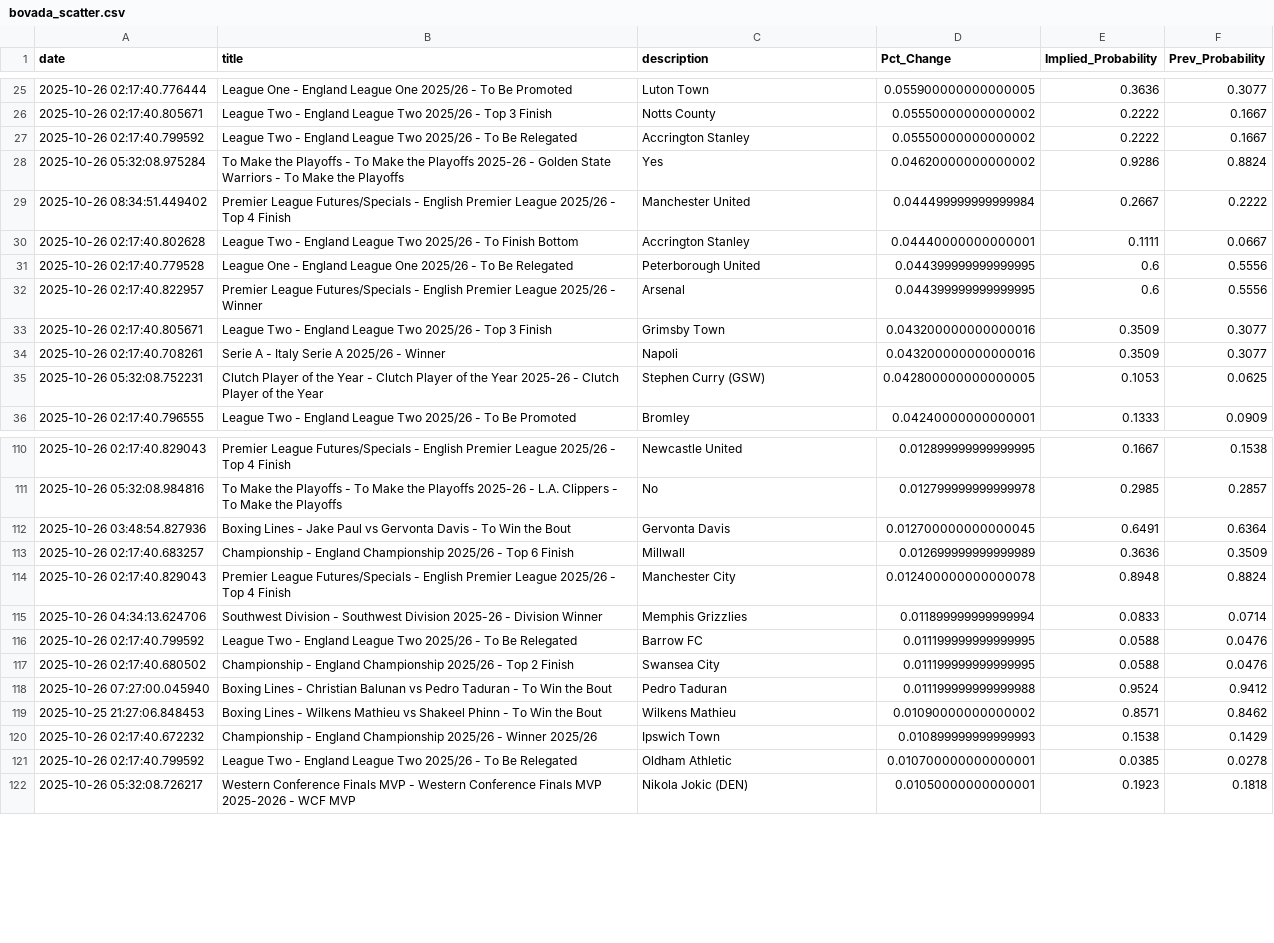
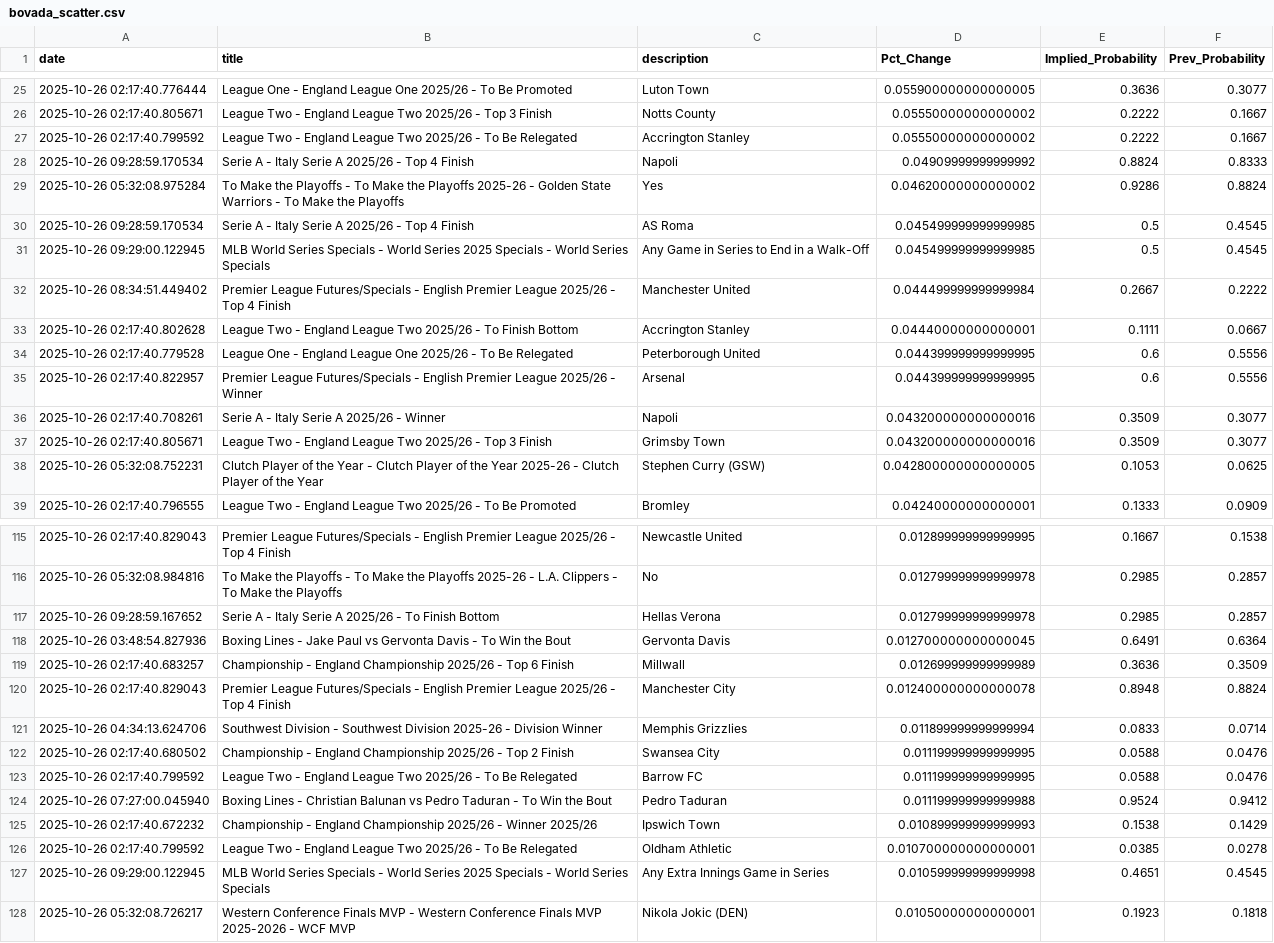
Before and after one commit to aaroncolesmith/bovada_data_1001, a CSV file: data/bovada_scatter.csv, drawn as a sheet; only a part is shown, gaps mark what is left out; the diff covers the shown part only.

```diff
--- a/data/bovada_scatter.csv
+++ b/data/bovada_scatter.csv
@@ -27,3 +27,6 @@ date,title,description,Pct_Change,Implied_Probability,Prev_Probability
 2025-10-26 02:17:40.799592,League Two - England League Two 2025/26 - To Be Relegated,Accrington Stanley,0.05550000000000002,0.2222,0.1667
+2025-10-26 09:28:59.170534,Serie A - Italy Serie A 2025/26 - Top 4 Finish,Napoli,0.04909999999999992,0.8824,0.8333
 2025-10-26 05:32:08.975284,To Make the Playoffs - To Make the Playoffs 2025-26 - Golden State Warriors - To Make the Playoffs,Yes,0.04620000000000002,0.9286,0.8824
+2025-10-26 09:28:59.170534,Serie A - Italy Serie A 2025/26 - Top 4 Finish,AS Roma,0.045499999999999985,0.5,0.4545
+2025-10-26 09:29:00.122945,MLB World Series Specials - World Series 2025 Specials - World Series Specials,Any Game in Series to End in a Walk-Off,0.045499999999999985,0.5,0.4545
 2025-10-26 08:34:51.449402,Premier League Futures/Specials - English Premier League 2025/26 - Top 4 Finish,Manchester United,0.044499999999999984,0.2667,0.2222
@@ -32,4 +35,4 @@ date,title,description,Pct_Change,Implied_Probability,Prev_Probability
 2025-10-26 02:17:40.822957,Premier League Futures/Specials - English Premier League 2025/26 - Winner,Arsenal,0.044399999999999995,0.6,0.5556
+2025-10-26 02:17:40.708261,Serie A - Italy Serie A 2025/26 - Winner,Napoli,0.043200000000000016,0.3509,0.3077
 2025-10-26 02:17:40.805671,League Two - England League Two 2025/26 - Top 3 Finish,Grimsby Town,0.043200000000000016,0.3509,0.3077
-2025-10-26 02:17:40.708261,Serie A - Italy Serie A 2025/26 - Winner,Napoli,0.043200000000000016,0.3509,0.3077
 2025-10-26 05:32:08.752231,Clutch Player of the Year - Clutch Player of the Year 2025-26 - Clutch Player of the Year,Stephen Curry (GSW),0.042800000000000005,0.1053,0.0625
@@ -111,2 +116,3 @@ date,title,description,Pct_Change,Implied_Probability,Prev_Probability
 2025-10-26 05:32:08.984816,To Make the Playoffs - To Make the Playoffs 2025-26 - L.A. Clippers - To Make the Playoffs,No,0.012799999999999978,0.2985,0.2857
+2025-10-26 09:28:59.167652,Serie A - Italy Serie A 2025/26 - To Finish Bottom,Hellas Verona,0.012799999999999978,0.2985,0.2857
 2025-10-26 03:48:54.827936,Boxing Lines - Jake Paul vs Gervonta Davis - To Win the Bout,Gervonta Davis,0.012700000000000045,0.6491,0.6364
@@ -115,8 +121,8 @@ date,title,description,Pct_Change,Implied_Probability,Prev_Probability
 2025-10-26 04:34:13.624706,Southwest Division - Southwest Division 2025-26 - Division Winner,Memphis Grizzlies,0.011899999999999994,0.0833,0.0714
+2025-10-26 02:17:40.680502,Championship - England Championship 2025/26 - Top 2 Finish,Swansea City,0.011199999999999995,0.0588,0.0476
 2025-10-26 02:17:40.799592,League Two - England League Two 2025/26 - To Be Relegated,Barrow FC,0.011199999999999995,0.0588,0.0476
-2025-10-26 02:17:40.680502,Championship - England Championship 2025/26 - Top 2 Finish,Swansea City,0.011199999999999995,0.0588,0.0476
 2025-10-26 07:27:00.045940,Boxing Lines - Christian Balunan vs Pedro Taduran - To Win the Bout,Pedro Taduran,0.011199999999999988,0.9524,0.9412
-2025-10-25 21:27:06.848453,Boxing Lines - Wilkens Mathieu vs Shakeel Phinn - To Win the Bout,Wilkens Mathieu,0.01090000000000002,0.8571,0.8462
 2025-10-26 02:17:40.672232,Championship - England Championship 2025/26 - Winner 2025/26,Ipswich Town,0.010899999999999993,0.1538,0.1429
 2025-10-26 02:17:40.799592,League Two - England League Two 2025/26 - To Be Relegated,Oldham Athletic,0.010700000000000001,0.0385,0.0278
+2025-10-26 09:29:00.122945,MLB World Series Specials - World Series 2025 Specials - World Series Specials,Any Extra Innings Game in Series,0.010599999999999998,0.4651,0.4545
 2025-10-26 05:32:08.726217,Western Conference Finals MVP - Western Conference Finals MVP 2025-2026 - WCF MVP,Nikola Jokic (DEN),0.01050000000000001,0.1923,0.1818
```
Also changed, not shown: 11 added rows, 4 removed rows, 36 moved rows and 3 edited cells elsewhere in this file, 1 other file.
